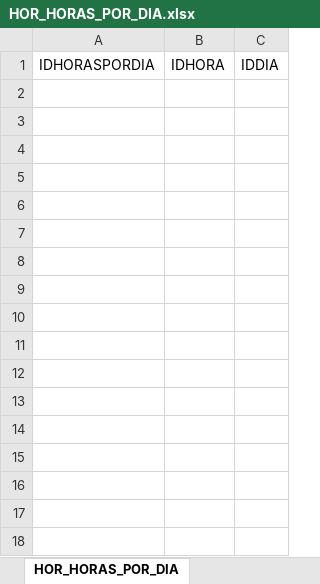
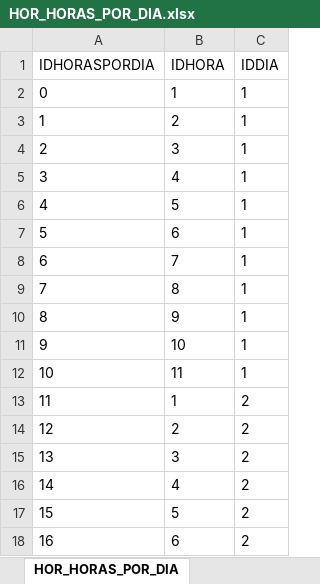
Before and after one commit to Bruno2049/Proyectos, an Excel workbook: Proyectos Personales/Universidad/Documentacion/Catalogos/Respaldo Catalogos/HOR_HORAS_POR_DIA.xlsx, sheet HOR_HORAS_POR_DIA, drawn as a sheet; values as stored, in another font and other column widths than the file's, no borders; the diff names each change by its address in the sheet, - before the commit and + after, or states it on an @@ line.

```diff
--- a/Proyectos Personales/Universidad/Documentacion/Catalogos/Respaldo Catalogos/HOR_HORAS_POR_DIA.xlsx (sheet HOR_HORAS_POR_DIA)
+++ b/Proyectos Personales/Universidad/Documentacion/Catalogos/Respaldo Catalogos/HOR_HORAS_POR_DIA.xlsx (sheet HOR_HORAS_POR_DIA)
+row 2: 0 | 1 | 1
+row 3: 1 | 2 | 1
+row 4: 2 | 3 | 1
+row 5: 3 | 4 | 1
+row 6: 4 | 5 | 1
+row 7: 5 | 6 | 1
+row 8: 6 | 7 | 1
+row 9: 7 | 8 | 1
+row 10: 8 | 9 | 1
+row 11: 9 | 10 | 1
+row 12: 10 | 11 | 1
+row 13: 11 | 1 | 2
+row 14: 12 | 2 | 2
+row 15: 13 | 3 | 2
+row 16: 14 | 4 | 2
+row 17: 15 | 5 | 2
+row 18: 16 | 6 | 2
```
Also changed, not shown: Proyectos Personales/Universidad/Documentacion/Catalogos/Respaldo Catalogos/AUL_CAT_TIPO_AULA.xlsx, Proyectos Personales/Universidad/Documentacion/Catalogos/Respaldo Catalogos/CLA_CLASE.xlsx, 33 other files.
